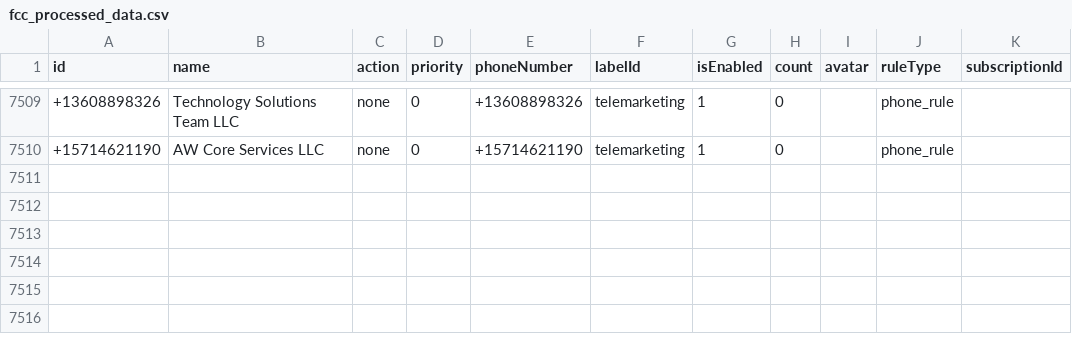
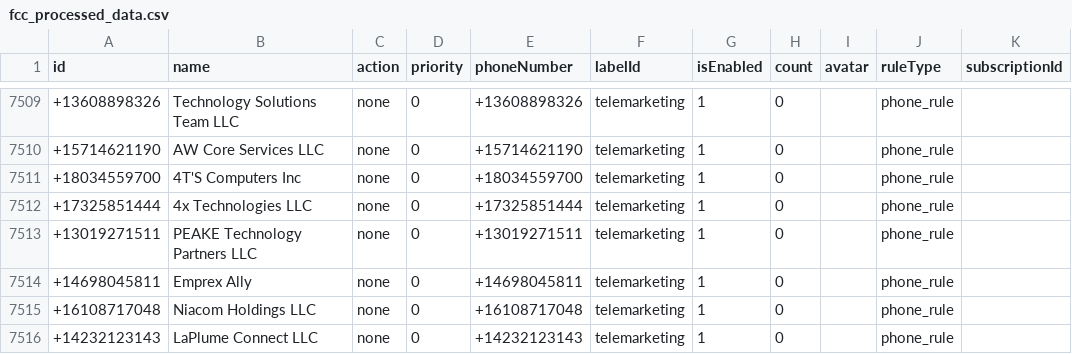
Before and after one commit to choicenew/yourcallrule, a CSV file: US/fcc_processed_data.csv, drawn as a sheet; only a part is shown, gaps mark what is left out; the diff names each change by its address in the sheet, - before the commit and + after, or states it on an @@ line.

```diff
--- a/US/fcc_processed_data.csv
+++ b/US/fcc_processed_data.csv
+row 7511: +18034559700 | 4T'S Computers Inc | none | 0 | +18034559700 | telemarketing | 1 | 0 |  | phone_rule
+row 7512: +17325851444 | 4x Technologies LLC | none | 0 | +17325851444 | telemarketing | 1 | 0 |  | phone_rule
+row 7513: +13019271511 | PEAKE Technology Partners LLC | none | 0 | +13019271511 | telemarketing | 1 | 0 |  | phone_rule
+row 7514: +14698045811 | Emprex Ally | none | 0 | +14698045811 | telemarketing | 1 | 0 |  | phone_rule
+row 7515: +16108717048 | Niacom Holdings LLC | none | 0 | +16108717048 | telemarketing | 1 | 0 |  | phone_rule
+row 7516: +14232123143 | LaPlume Connect LLC | none | 0 | +14232123143 | telemarketing | 1 | 0 |  | phone_rule
```
